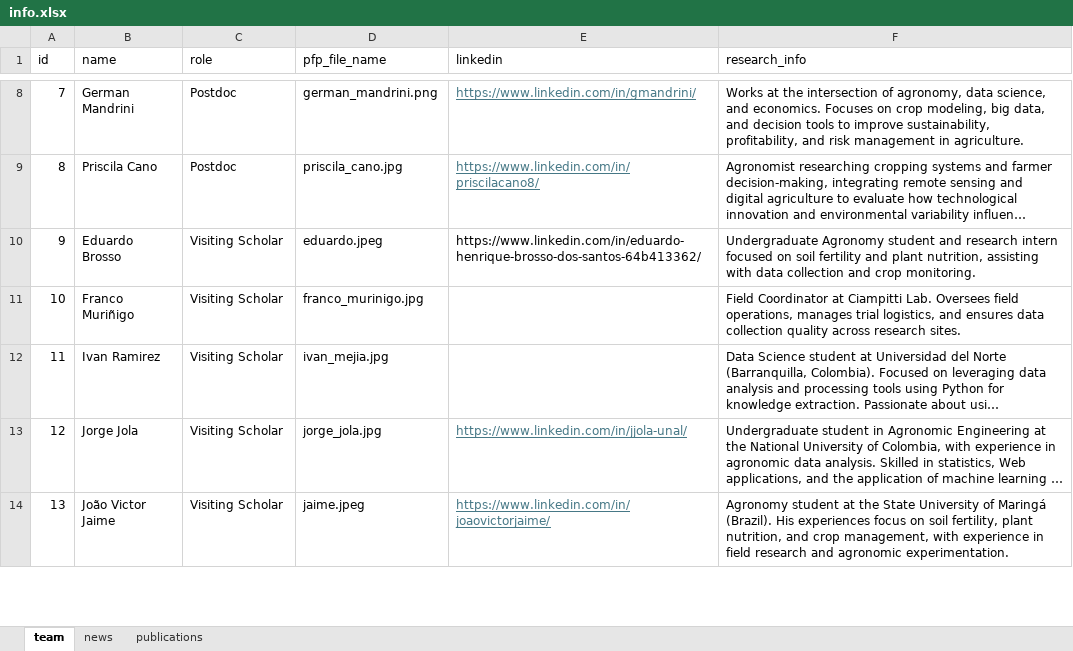
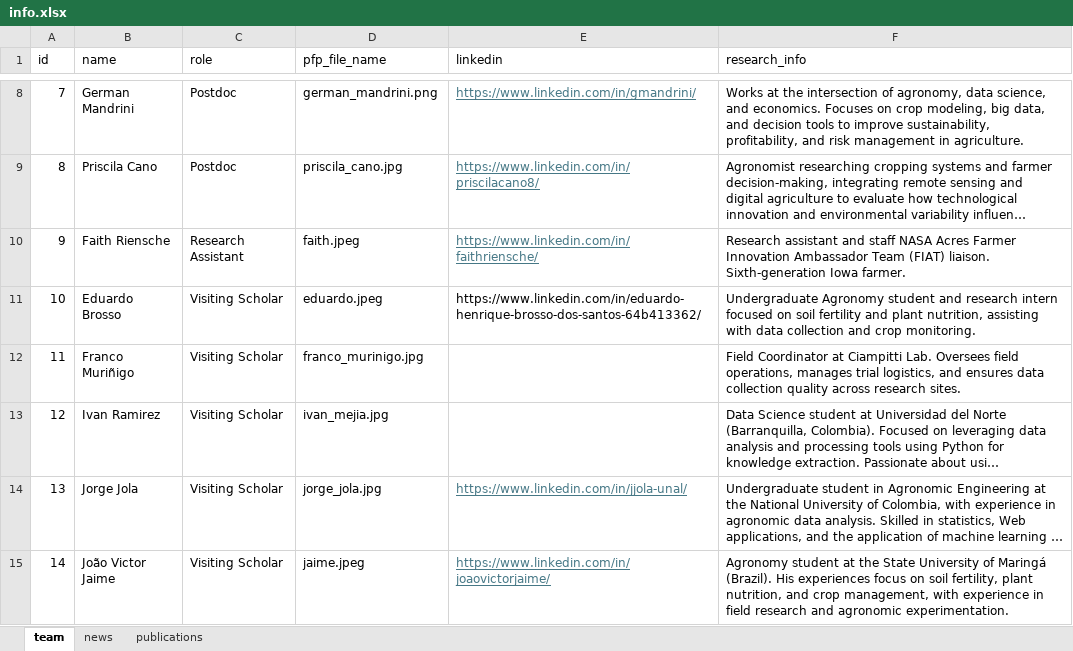
Before and after one commit to Ciampitti-Lab/ciampitti-lab.github.io, an Excel workbook: public/data/info.xlsx, sheet team, drawn as a sheet; only a part is shown, gaps mark what is left out; long unchanged cells end in …; values as stored, in another font and other column widths than the file's, no borders; addresses are those after the commit; the diff names each change by its address in the sheet, - before the commit and + after, or states it on an @@ line.

Commit message:
chore: add faith

```diff
--- a/public/data/info.xlsx (sheet team)
+++ b/public/data/info.xlsx (sheet team)
+row 10: 9 | Faith Riensche | Research Assistant | faith.jpeg | https://www.linkedin.com/in/faithriensche/ | Research assistant and staff NASA Acres Farmer Innovation Ambassador Team (FIAT) liaison. Sixth-generation Iowa farmer.
@@ column A (id) renumbered from row 11 down @@
```
Also changed, not shown: 1 other file.
